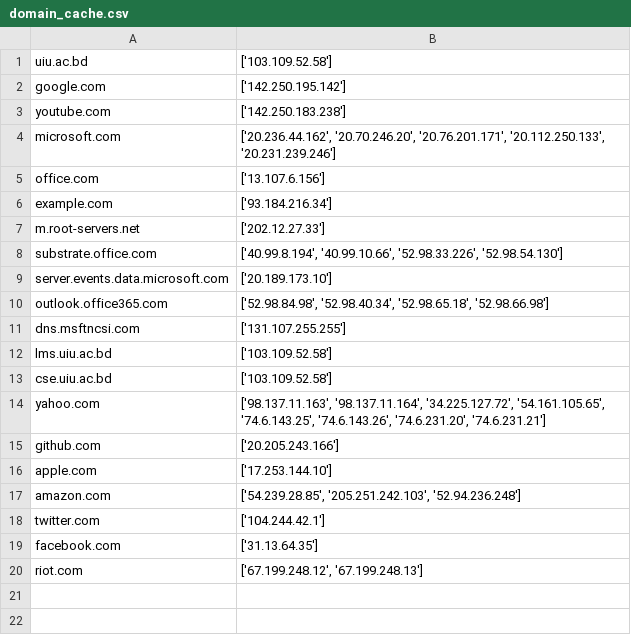
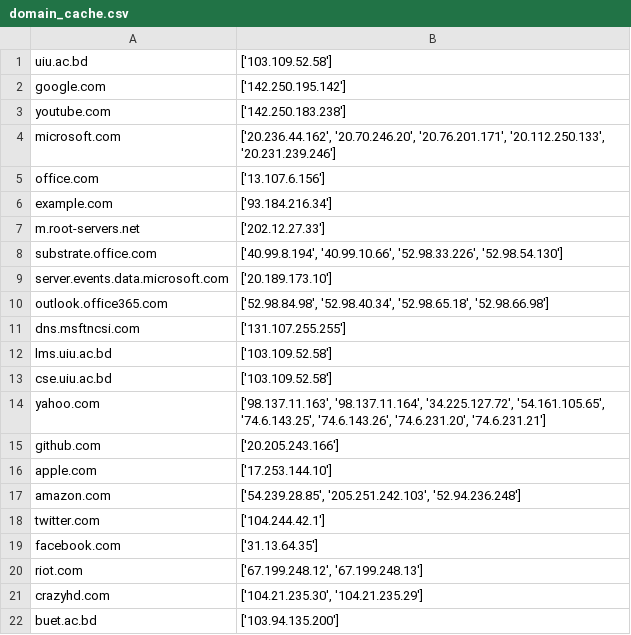
Before and after one commit to Sarkovic/Python-Programming, a CSV file: CSE 3712 CN Lab/Python DNS Resolver/domain_cache.csv, drawn as a sheet; the diff names each change by its address in the sheet, - before the commit and + after, or states it on an @@ line.

Commit message:
CSE 3712

```diff
--- a/CSE 3712 CN Lab/Python DNS Resolver/domain_cache.csv
+++ b/CSE 3712 CN Lab/Python DNS Resolver/domain_cache.csv
+row 21: crazyhd.com | ['104.21.235.30', '104.21.235.29']
+row 22: buet.ac.bd | ['103.94.135.200']
```
